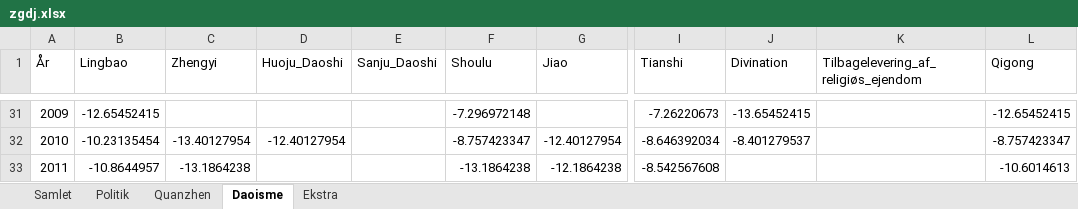
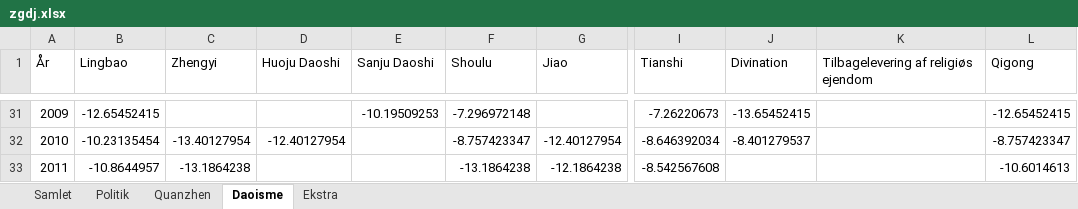
Before and after one commit to kasipa-huan/zgdj, an Excel workbook: data/zgdj.xlsx, sheet Daoisme, drawn as a sheet; only a part is shown, gaps mark what is left out; values as stored, in another font and other column widths than the file's, no borders; charts and pictures not drawn; the diff covers the shown part only; the diff names each change by its address in the sheet, - before the commit and + after, or states it on an @@ line.

```diff
--- a/data/zgdj.xlsx (sheet Daoisme)
+++ b/data/zgdj.xlsx (sheet Daoisme)
-D1: Huoju_Daoshi
+D1: Huoju Daoshi
-E1: Sanju_Daoshi
+E1: Sanju Daoshi
-K1: Tilbagelevering_af_religiøs_ejendom
+K1: Tilbagelevering af religiøs ejendom
-E31 (Sanju Daoshi): (empty)
+E31 (Sanju Daoshi): -10.19509253
```
Also changed, not shown: 22 edited cells elsewhere in this sheet, sheet Ekstra, sheet Samlet, sheet Politik, sheet Quanzhen, charts or pictures.
